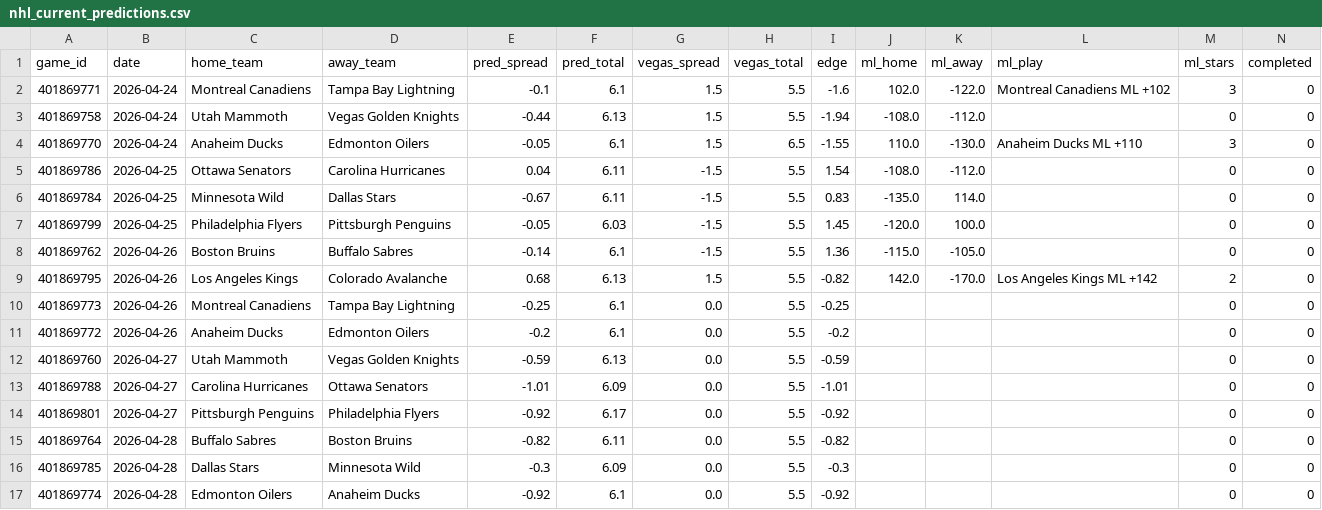
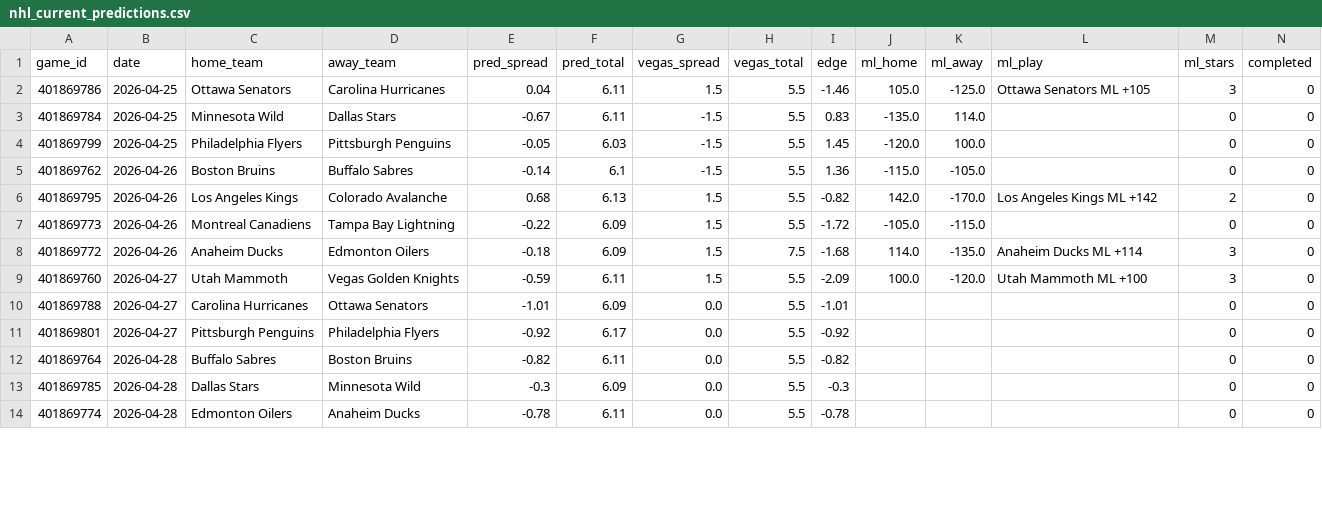
Before and after one commit to mckayje3/eagle-sports, a CSV file: nhl_current_predictions.csv, drawn as a sheet; only a part is shown; the diff covers the shown part only.

```diff
--- a/nhl_current_predictions.csv
+++ b/nhl_current_predictions.csv
@@ -1,6 +1,3 @@
 game_id,date,home_team,away_team,pred_spread,pred_total,vegas_spread,vegas_total,edge,ml_home,ml_away,ml_play,ml_stars,completed
-401869771,2026-04-24,Montreal Canadiens,Tampa Bay Lightning,-0.1,6.1,1.5,5.5,-1.6,102.0,-122.0,Montreal Canadiens ML +102,3,0
-401869758,2026-04-24,Utah Mammoth,Vegas Golden Knights,-0.44,6.13,1.5,5.5,-1.94,-108.0,-112.0,,0,0
-401869770,2026-04-24,Anaheim Ducks,Edmonton Oilers,-0.05,6.1,1.5,6.5,-1.55,110.0,-130.0,Anaheim Ducks ML +110,3,0
-401869786,2026-04-25,Ottawa Senators,Carolina Hurricanes,0.04,6.11,-1.5,5.5,1.54,-108.0,-112.0,,0,0
+401869786,2026-04-25,Ottawa Senators,Carolina Hurricanes,0.04,6.11,1.5,5.5,-1.46,105.0,-125.0,Ottawa Senators ML +105,3,0
 401869784,2026-04-25,Minnesota Wild,Dallas Stars,-0.67,6.11,-1.5,5.5,0.83,-135.0,114.0,,0,0
@@ -9,5 +6,5 @@ game_id,date,home_team,away_team,pred_spread,pred_total,vegas_spread,vegas_total
 401869795,2026-04-26,Los Angeles Kings,Colorado Avalanche,0.68,6.13,1.5,5.5,-0.82,142.0,-170.0,Los Angeles Kings ML +142,2,0
-401869773,2026-04-26,Montreal Canadiens,Tampa Bay Lightning,-0.25,6.1,0.0,5.5,-0.25,,,,0,0
-401869772,2026-04-26,Anaheim Ducks,Edmonton Oilers,-0.2,6.1,0.0,5.5,-0.2,,,,0,0
-401869760,2026-04-27,Utah Mammoth,Vegas Golden Knights,-0.59,6.13,0.0,5.5,-0.59,,,,0,0
+401869773,2026-04-26,Montreal Canadiens,Tampa Bay Lightning,-0.22,6.09,1.5,5.5,-1.72,-105.0,-115.0,,0,0
+401869772,2026-04-26,Anaheim Ducks,Edmonton Oilers,-0.18,6.09,1.5,7.5,-1.68,114.0,-135.0,Anaheim Ducks ML +114,3,0
+401869760,2026-04-27,Utah Mammoth,Vegas Golden Knights,-0.59,6.11,1.5,5.5,-2.09,100.0,-120.0,Utah Mammoth ML +100,3,0
 401869788,2026-04-27,Carolina Hurricanes,Ottawa Senators,-1.01,6.09,0.0,5.5,-1.01,,,,0,0
@@ -16,2 +13,2 @@ game_id,date,home_team,away_team,pred_spread,pred_total,vegas_spread,vegas_total
 401869785,2026-04-28,Dallas Stars,Minnesota Wild,-0.3,6.09,0.0,5.5,-0.3,,,,0,0
-401869774,2026-04-28,Edmonton Oilers,Anaheim Ducks,-0.92,6.1,0.0,5.5,-0.92,,,,0,0
+401869774,2026-04-28,Edmonton Oilers,Anaheim Ducks,-0.78,6.11,0.0,5.5,-0.78,,,,0,0
```
Also changed, not shown: 4 added rows and 15 edited cells elsewhere in this file, nba_current_predictions.csv, 2 other files.
